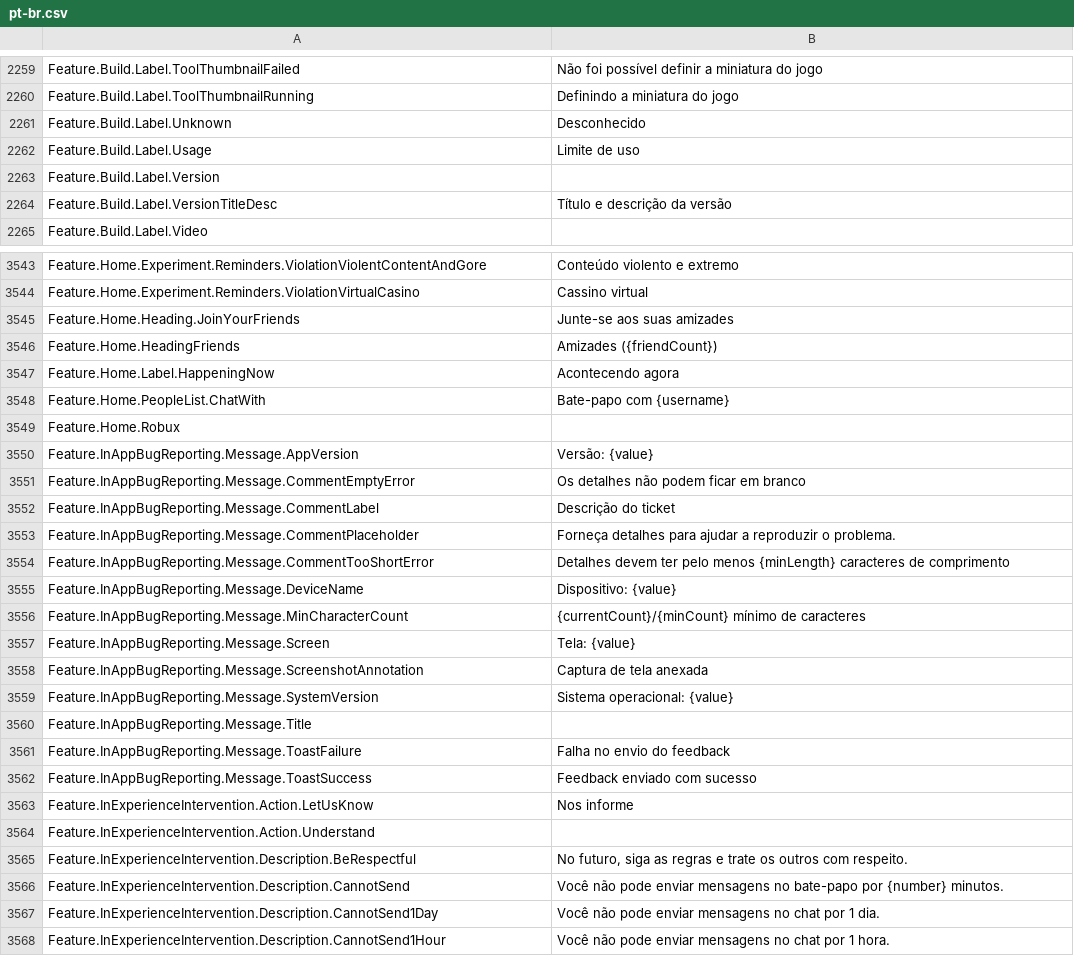
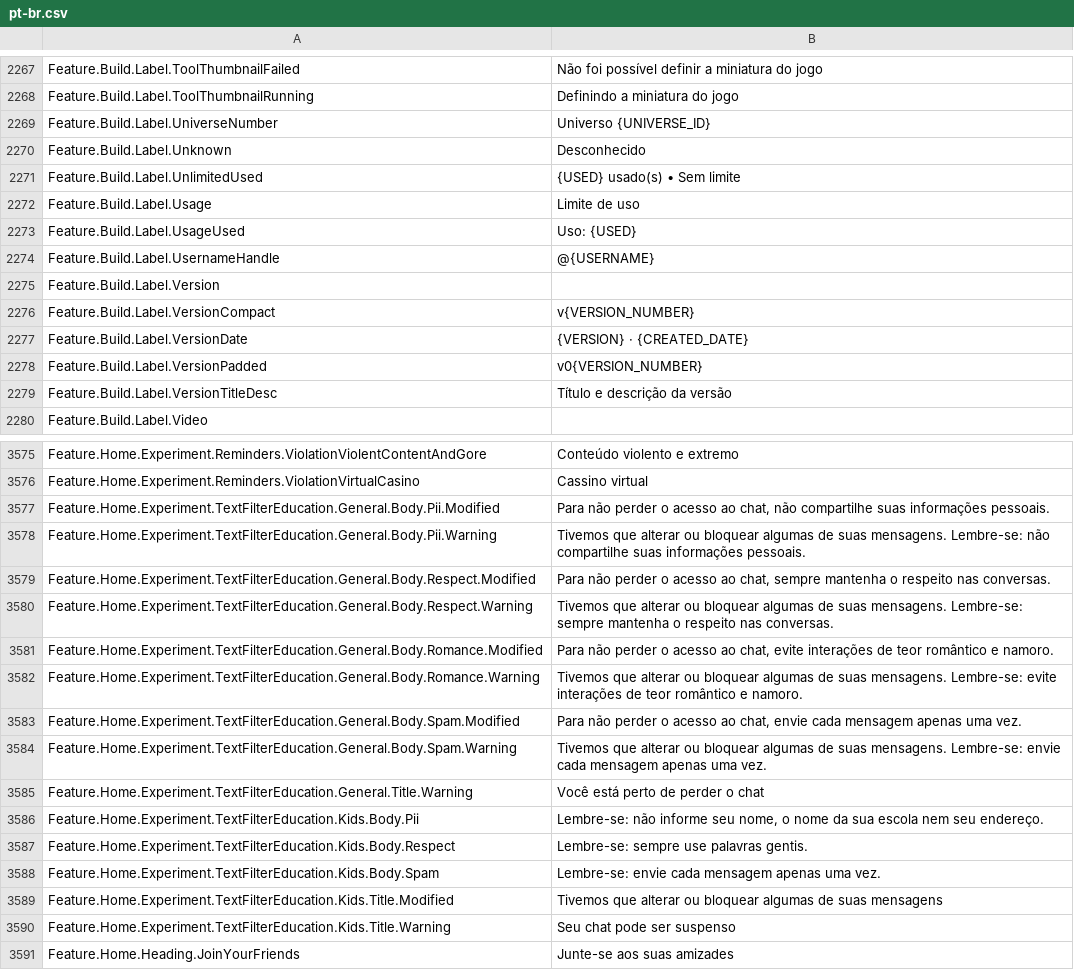
Before and after one commit to EliCauvert/Roblox-Datamining, a CSV file: UniversalApp/Locales/Common/pt-br.csv, drawn as a sheet; only a part is shown, gaps mark what is left out; the shorter side is filled out with more unchanged rows; the diff covers the shown part only.

```diff
--- a/UniversalApp/Locales/Common/pt-br.csv
+++ b/UniversalApp/Locales/Common/pt-br.csv
@@ -2284,5 +2292,12 @@ Feature.Build.Label.ToolThumbnailFailed,Não foi possível definir a miniatura d
 Feature.Build.Label.ToolThumbnailRunning,Definindo a miniatura do jogo
+Feature.Build.Label.UniverseNumber,Universo {UNIVERSE_ID}
 Feature.Build.Label.Unknown,Desconhecido
+Feature.Build.Label.UnlimitedUsed,{USED} usado(s) • Sem limite
 Feature.Build.Label.Usage,Limite de uso
+Feature.Build.Label.UsageUsed,Uso: {USED}
+Feature.Build.Label.UsernameHandle,@{USERNAME}
 Feature.Build.Label.Version,
+Feature.Build.Label.VersionCompact,v{VERSION_NUMBER}
+Feature.Build.Label.VersionDate,{VERSION} · {CREATED_DATE}
+Feature.Build.Label.VersionPadded,v0{VERSION_NUMBER}
 Feature.Build.Label.VersionTitleDesc,Título e descrição da versão
@@ -3591,2 +3623,16 @@ Feature.Home.Experiment.Reminders.ViolationViolentContentAndGore,Conteúdo viole
 Feature.Home.Experiment.Reminders.ViolationVirtualCasino,Cassino virtual
+Feature.Home.Experiment.TextFilterEducation.General.Body.Pii.Modified,"Para não perder o acesso ao chat, não compartilhe suas informações pessoais."
+Feature.Home.Experiment.TextFilterEducation.General.Body.Pii.Warning,Tivemos que alterar ou bloquear algumas de suas mensagens. Lembre-se: não compartilhe suas informações pessoais.
+Feature.Home.Experiment.TextFilterEducation.General.Body.Respect.Modified,"Para não perder o acesso ao chat, sempre mantenha o respeito nas conversas."
+Feature.Home.Experiment.TextFilterEducation.General.Body.Respect.Warning,Tivemos que alterar ou bloquear algumas de suas mensagens. Lembre-se: sempre mantenha o respeito nas conversas.
+Feature.Home.Experiment.TextFilterEducation.General.Body.Romance.Modified,"Para não perder o acesso ao chat, evite interações de teor romântico e namoro."
+Feature.Home.Experiment.TextFilterEducation.General.Body.Romance.Warning,Tivemos que alterar ou bloquear algumas de suas mensagens. Lembre-se: evite interações de teor romântico e namoro.
+Feature.Home.Experiment.TextFilterEducation.General.Body.Spam.Modified,"Para não perder o acesso ao chat, envie cada mensagem apenas uma vez."
+Feature.Home.Experiment.TextFilterEducation.General.Body.Spam.Warning,Tivemos que alterar ou bloquear algumas de suas mensagens. Lembre-se: envie cada mensagem apenas uma vez.
+Feature.Home.Experiment.TextFilterEducation.General.Title.Warning,Você está perto de perder o chat
+Feature.Home.Experiment.TextFilterEducation.Kids.Body.Pii,"Lembre-se: não informe seu nome, o nome da sua escola nem seu endereço."
+Feature.Home.Experiment.TextFilterEducation.Kids.Body.Respect,Lembre-se: sempre use palavras gentis.
+Feature.Home.Experiment.TextFilterEducation.Kids.Body.Spam,Lembre-se: envie cada mensagem apenas uma vez.
+Feature.Home.Experiment.TextFilterEducation.Kids.Title.Modified,Tivemos que alterar ou bloquear algumas de suas mensagens
+Feature.Home.Experiment.TextFilterEducation.Kids.Title.Warning,Seu chat pode ser suspenso
 Feature.Home.Heading.JoinYourFriends,Junte-se aos suas amizades
```
Also changed, not shown: 36 added rows, 3 removed rows and 3 edited cells elsewhere in this file, UniversalApp/Locales/Common/en-us.csv, UniversalApp/Locales/Common/es-es.csv, 26 other files.
